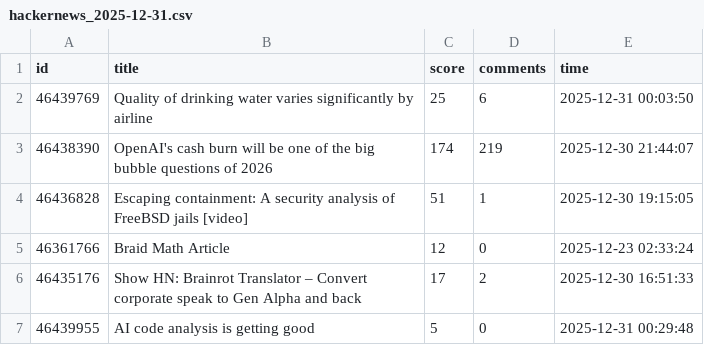
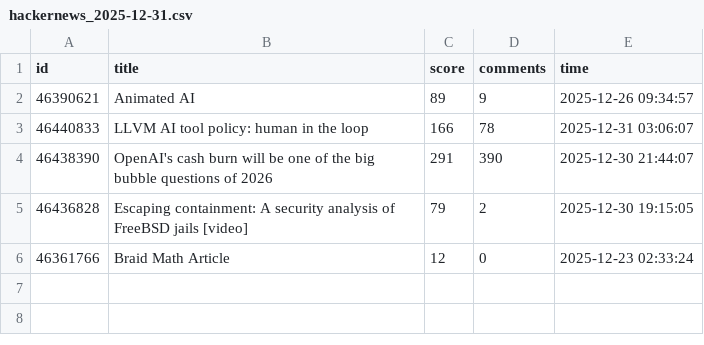
Before and after one commit to Vineeth2002/driftmonitor, a CSV file: data/raw/hackernews_2025-12-31.csv, drawn as a sheet.

```diff
--- a/data/raw/hackernews_2025-12-31.csv
+++ b/data/raw/hackernews_2025-12-31.csv
@@ -1,7 +1,6 @@
 id,title,score,comments,time
-46439769,Quality of drinking water varies significantly by airline,25,6,2025-12-31 00:03:50
-46438390,OpenAI's cash burn will be one of the big bubble questions of 2026,174,219,2025-12-30 21:44:07
-46436828,Escaping containment: A security analysis of FreeBSD jails [video],51,1,2025-12-30 19:15:05
+46390621,Animated AI,89,9,2025-12-26 09:34:57
+46440833,LLVM AI tool policy: human in the loop,166,78,2025-12-31 03:06:07
+46438390,OpenAI's cash burn will be one of the big bubble questions of 2026,291,390,2025-12-30 21:44:07
+46436828,Escaping containment: A security analysis of FreeBSD jails [video],79,2,2025-12-30 19:15:05
 46361766,Braid Math Article,12,0,2025-12-23 02:33:24
-46435176,Show HN: Brainrot Translator – Convert corporate speak to Gen Alpha and back,17,2,2025-12-30 16:51:33
-46439955,AI code analysis is getting good,5,0,2025-12-31 00:29:48
```
Also changed, not shown: data/evaluated/evaluated_2025-12-31.csv, data/history/daily/daily_trends.csv, 3 other files.
